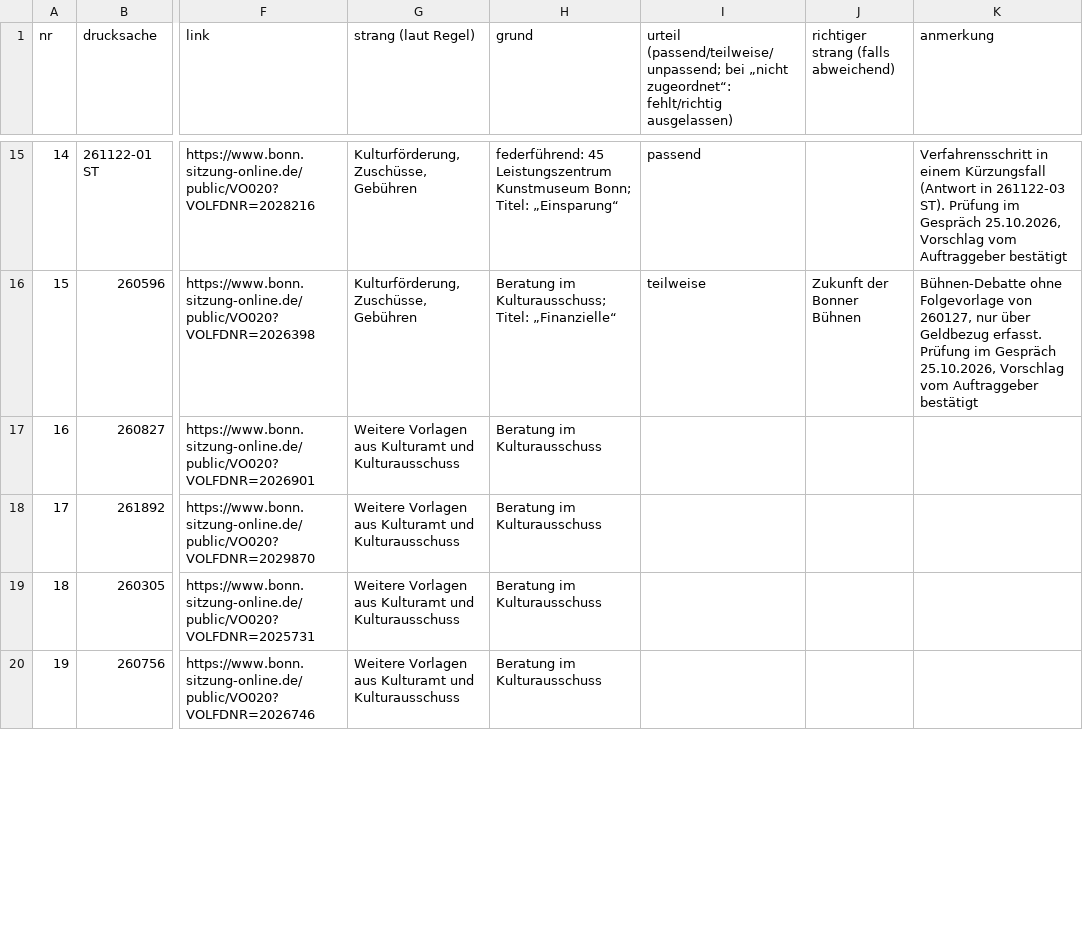
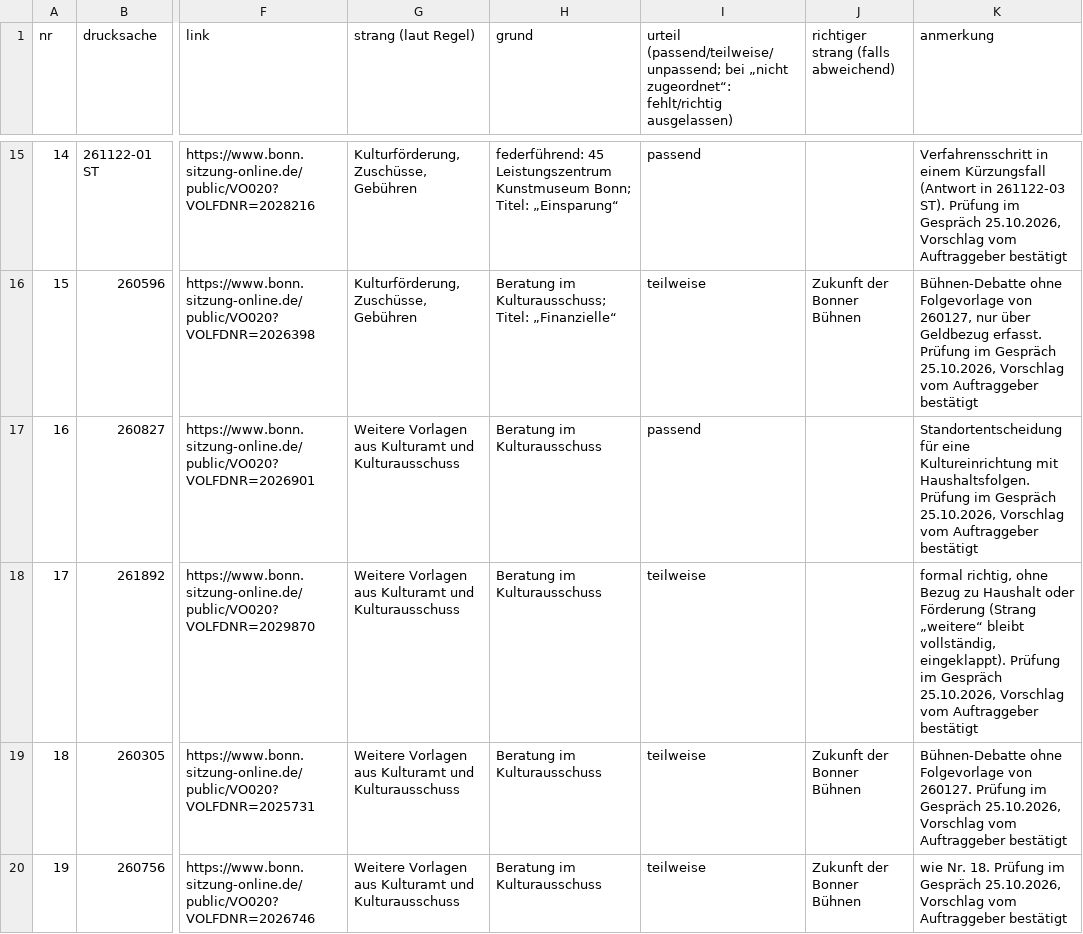
Before and after one commit to daimpad/allris-test, a TSV file: data/export/kultur/stichprobe_kultur.tsv, drawn as a sheet; only a part is shown, gaps mark what is left out; the diff covers the shown part only; the diff names each change by its address in the sheet, - before the commit and + after, or states it on an @@ line.

```diff
--- a/data/export/kultur/stichprobe_kultur.tsv
+++ b/data/export/kultur/stichprobe_kultur.tsv
-I17: (empty)
+I17: passend
-K17 (anmerkung): (empty)
+K17 (anmerkung): Standortentscheidung für eine Kultureinrichtung mit Haushaltsfolgen. Prüfung im Gespräch 25.10.2026, Vorschlag vom Auftraggeber bestätigt
-I18:I20: (empty)
+I18:I20: teilweise
-K18 (anmerkung): (empty)
+K18 (anmerkung): formal richtig, ohne Bezug zu Haushalt oder Förderung (Strang „weitere“ bleibt vollständig, eingeklappt). Prüfung im Gespräch 25.10.2026, Vorschlag vom Auftraggeber bestätigt
-J19:J20: (empty)
+J19:J20: Zukunft der Bonner Bühnen
-K19 (anmerkung): (empty)
+K19 (anmerkung): Bühnen-Debatte ohne Folgevorlage von 260127. Prüfung im Gespräch 25.10.2026, Vorschlag vom Auftraggeber bestätigt
-K20 (anmerkung): (empty)
+K20 (anmerkung): wie Nr. 18. Prüfung im Gespräch 25.10.2026, Vorschlag vom Auftraggeber bestätigt
```
Also changed, not shown: 7 edited cells elsewhere in this file.
